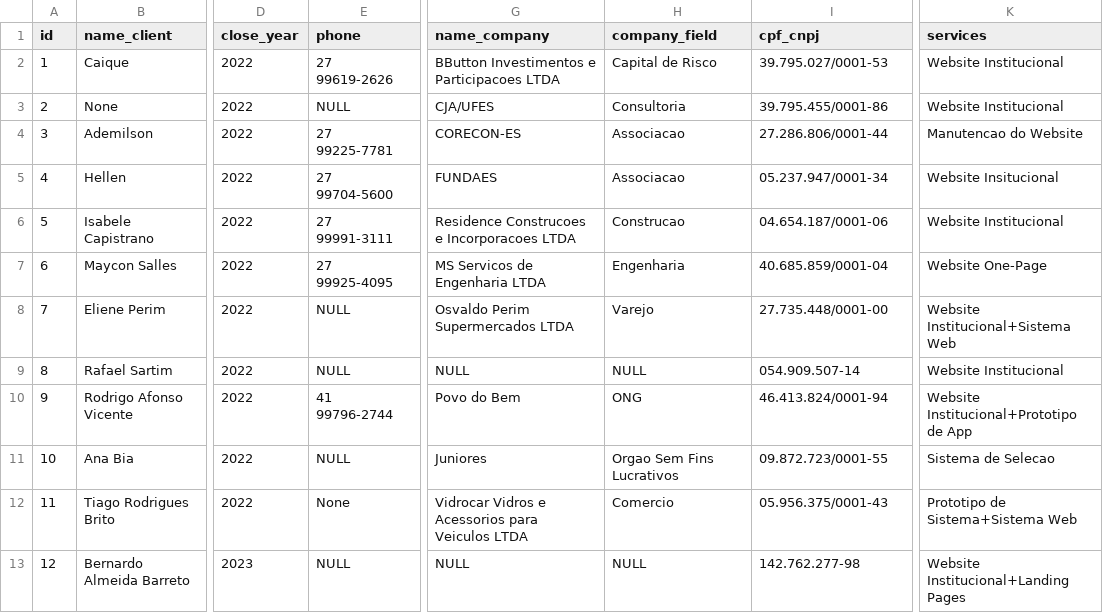
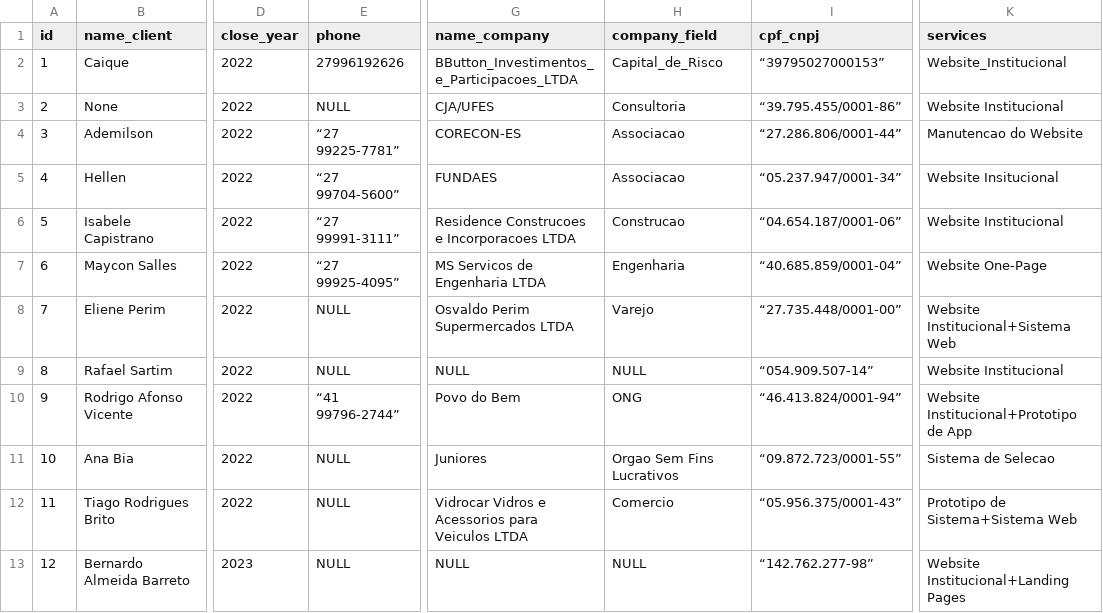
Before and after one commit to raphael-ss/persona-ct-junior, a CSV file: persona_tec.csv, drawn as a sheet; only a part is shown, gaps mark what is left out; the diff names each change by its address in the sheet, - before the commit and + after, or states it on an @@ line.

```diff
--- a/persona_tec.csv
+++ b/persona_tec.csv
-E2 (phone): 27 99619-2626
+E2 (phone): 27996192626
-G2 (name_company): BButton Investimentos e Participacoes LTDA
+G2 (name_company): BButton_Investimentos_e_Participacoes_LTDA
-H2 (company_field): Capital de Risco
+H2 (company_field): Capital_de_Risco
-I2 (cpf_cnpj): 39.795.027/0001-53
+I2 (cpf_cnpj): “39795027000153”
-K2 (services): Website Institucional
+K2 (services): Website_Institucional
-I3 (cpf_cnpj): 39.795.455/0001-86
+I3 (cpf_cnpj): “39.795.455/0001-86”
-E4 (phone): 27 99225-7781
+E4 (phone): “27 99225-7781”
-I4 (cpf_cnpj): 27.286.806/0001-44
+I4 (cpf_cnpj): “27.286.806/0001-44”
-E5 (phone): 27 99704-5600
+E5 (phone): “27 99704-5600”
-I5 (cpf_cnpj): 05.237.947/0001-34
+I5 (cpf_cnpj): “05.237.947/0001-34”
-E6 (phone): 27 99991-3111
+E6 (phone): “27 99991-3111”
-I6 (cpf_cnpj): 04.654.187/0001-06
+I6 (cpf_cnpj): “04.654.187/0001-06”
-E7 (phone): 27 99925-4095
+E7 (phone): “27 99925-4095”
-I7 (cpf_cnpj): 40.685.859/0001-04
+I7 (cpf_cnpj): “40.685.859/0001-04”
-I8 (cpf_cnpj): 27.735.448/0001-00
+I8 (cpf_cnpj): “27.735.448/0001-00”
-I9 (cpf_cnpj): 054.909.507-14
+I9 (cpf_cnpj): “054.909.507-14”
-E10 (phone): 41 99796-2744
+E10 (phone): “41 99796-2744”
-I10 (cpf_cnpj): 46.413.824/0001-94
+I10 (cpf_cnpj): “46.413.824/0001-94”
-I11 (cpf_cnpj): 09.872.723/0001-55
+I11 (cpf_cnpj): “09.872.723/0001-55”
-E12 (phone): None
+E12 (phone): NULL
-I12 (cpf_cnpj): 05.956.375/0001-43
+I12 (cpf_cnpj): “05.956.375/0001-43”
-I13 (cpf_cnpj): 142.762.277-98
+I13 (cpf_cnpj): “142.762.277-98”
```
Also changed, not shown: 2 other files.
